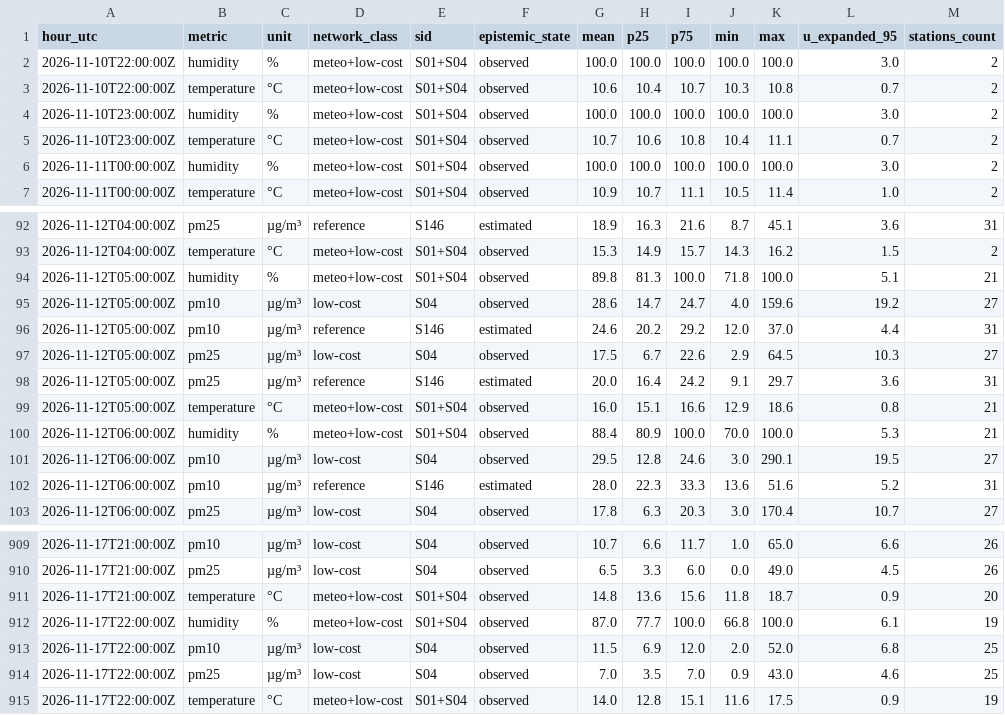
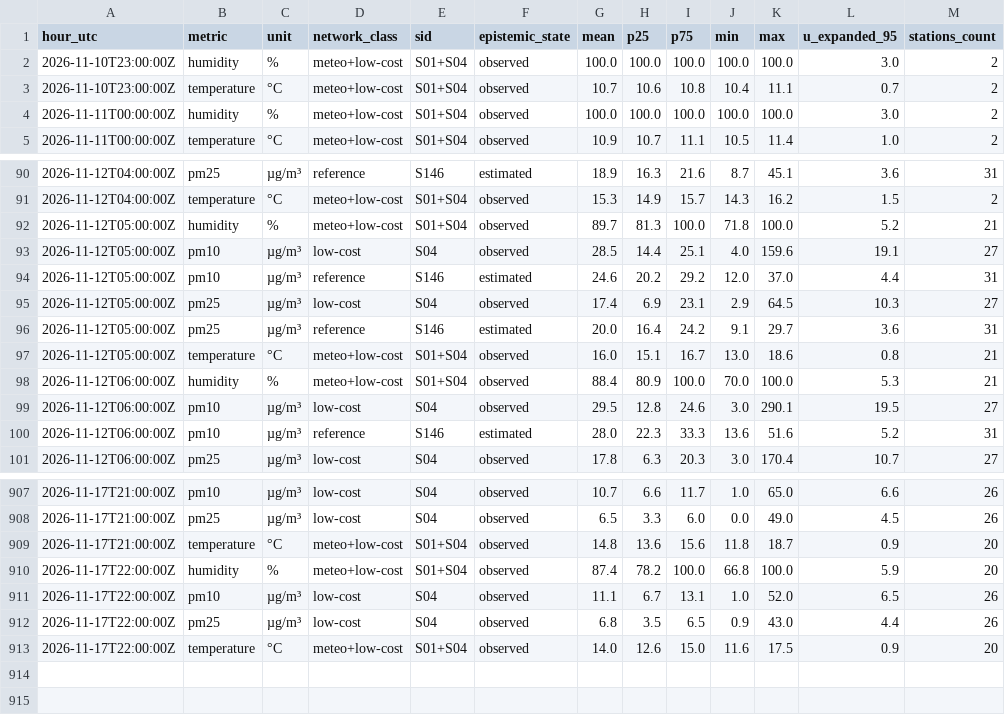
Before and after one commit to 3esign/beops, a CSV file: docs/v2/state/observations-hourly.csv, drawn as a sheet; only a part is shown, gaps mark what is left out.

Commit message:
Beops V2 state edition

```diff
--- a/docs/v2/state/observations-hourly.csv
+++ b/docs/v2/state/observations-hourly.csv
@@ -1,4 +1,2 @@
 hour_utc,metric,unit,network_class,sid,epistemic_state,mean,p25,p75,min,max,u_expanded_95,stations_count
-2026-11-10T22:00:00Z,humidity,%,meteo+low-cost,S01+S04,observed,100.0,100.0,100.0,100.0,100.0,3.0,2
-2026-11-10T22:00:00Z,temperature,°C,meteo+low-cost,S01+S04,observed,10.6,10.4,10.7,10.3,10.8,0.7,2
 2026-11-10T23:00:00Z,humidity,%,meteo+low-cost,S01+S04,observed,100.0,100.0,100.0,100.0,100.0,3.0,2
@@ -93,8 +91,8 @@ hour_utc,metric,unit,network_class,sid,epistemic_state,mean,p25,p75,min,max,u_ex
 2026-11-12T04:00:00Z,temperature,°C,meteo+low-cost,S01+S04,observed,15.3,14.9,15.7,14.3,16.2,1.5,2
-2026-11-12T05:00:00Z,humidity,%,meteo+low-cost,S01+S04,observed,89.8,81.3,100.0,71.8,100.0,5.1,21
-2026-11-12T05:00:00Z,pm10,µg/m³,low-cost,S04,observed,28.6,14.7,24.7,4.0,159.6,19.2,27
+2026-11-12T05:00:00Z,humidity,%,meteo+low-cost,S01+S04,observed,89.7,81.3,100.0,71.8,100.0,5.2,21
+2026-11-12T05:00:00Z,pm10,µg/m³,low-cost,S04,observed,28.5,14.4,25.1,4.0,159.6,19.1,27
 2026-11-12T05:00:00Z,pm10,µg/m³,reference,S146,estimated,24.6,20.2,29.2,12.0,37.0,4.4,31
-2026-11-12T05:00:00Z,pm25,µg/m³,low-cost,S04,observed,17.5,6.7,22.6,2.9,64.5,10.3,27
+2026-11-12T05:00:00Z,pm25,µg/m³,low-cost,S04,observed,17.4,6.9,23.1,2.9,64.5,10.3,27
 2026-11-12T05:00:00Z,pm25,µg/m³,reference,S146,estimated,20.0,16.4,24.2,9.1,29.7,3.6,31
-2026-11-12T05:00:00Z,temperature,°C,meteo+low-cost,S01+S04,observed,16.0,15.1,16.6,12.9,18.6,0.8,21
+2026-11-12T05:00:00Z,temperature,°C,meteo+low-cost,S01+S04,observed,16.0,15.1,16.7,13.0,18.6,0.8,21
 2026-11-12T06:00:00Z,humidity,%,meteo+low-cost,S01+S04,observed,88.4,80.9,100.0,70.0,100.0,5.3,21
@@ -911,5 +909,5 @@ hour_utc,metric,unit,network_class,sid,epistemic_state,mean,p25,p75,min,max,u_ex
 2026-11-17T21:00:00Z,temperature,°C,meteo+low-cost,S01+S04,observed,14.8,13.6,15.6,11.8,18.7,0.9,20
-2026-11-17T22:00:00Z,humidity,%,meteo+low-cost,S01+S04,observed,87.0,77.7,100.0,66.8,100.0,6.1,19
-2026-11-17T22:00:00Z,pm10,µg/m³,low-cost,S04,observed,11.5,6.9,12.0,2.0,52.0,6.8,25
-2026-11-17T22:00:00Z,pm25,µg/m³,low-cost,S04,observed,7.0,3.5,7.0,0.9,43.0,4.6,25
-2026-11-17T22:00:00Z,temperature,°C,meteo+low-cost,S01+S04,observed,14.0,12.8,15.1,11.6,17.5,0.9,19
+2026-11-17T22:00:00Z,humidity,%,meteo+low-cost,S01+S04,observed,87.4,78.2,100.0,66.8,100.0,5.9,20
+2026-11-17T22:00:00Z,pm10,µg/m³,low-cost,S04,observed,11.1,6.7,13.1,1.0,52.0,6.5,26
+2026-11-17T22:00:00Z,pm25,µg/m³,low-cost,S04,observed,6.8,3.5,6.5,0.9,43.0,4.4,26
+2026-11-17T22:00:00Z,temperature,°C,meteo+low-cost,S01+S04,observed,14.0,12.6,15.0,11.6,17.5,0.9,20
```
Also changed, not shown: 17 other files.
